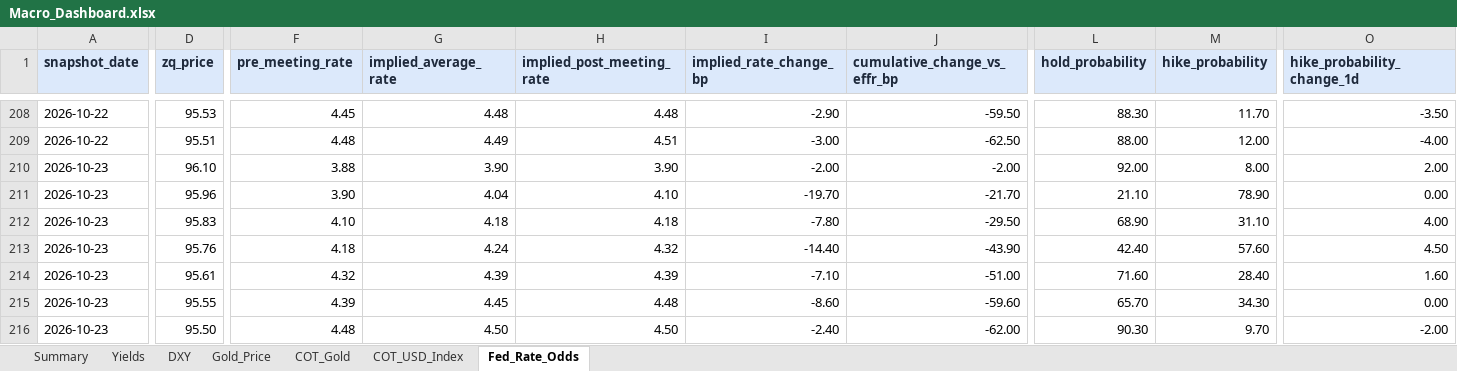
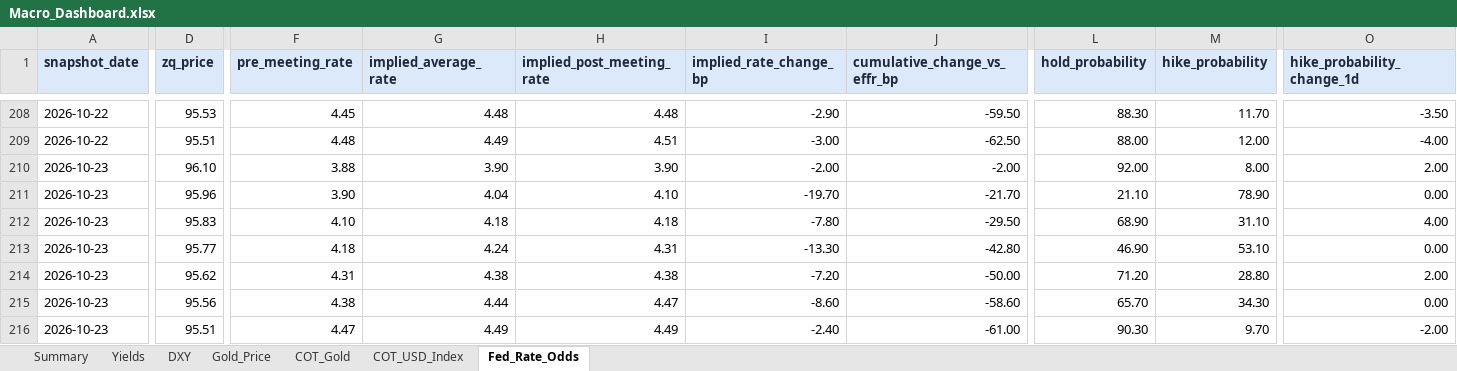
Before and after one commit to velourofficialdev/macro-dashboard, an Excel workbook: Macro_Dashboard.xlsx, sheet Fed_Rate_Odds, drawn as a sheet; only a part is shown, gaps mark what is left out; values as stored, in another font and other column widths than the file's, no borders; the diff covers the shown part only; the diff names each change by its address in the sheet, - before the commit and + after, or states it on an @@ line.

```diff
--- a/Macro_Dashboard.xlsx (sheet Fed_Rate_Odds)
+++ b/Macro_Dashboard.xlsx (sheet Fed_Rate_Odds)
-D213 (zq_price): 95.76
+D213 (zq_price): 95.77
-H213 (implied_post_meeting_rate): 4.32
+H213 (implied_post_meeting_rate): 4.31
-I213 (implied_rate_change_bp): -14.40
+I213 (implied_rate_change_bp): -13.30
-J213 (cumulative_change_vs_effr_bp): -43.90
+J213 (cumulative_change_vs_effr_bp): -42.80
-L213 (hold_probability): 42.40
+L213 (hold_probability): 46.90
-M213 (hike_probability): 57.60
+M213 (hike_probability): 53.10
-O213 (hike_probability_change_1d): 4.50
+O213 (hike_probability_change_1d): 0.00
-D214 (zq_price): 95.61
+D214 (zq_price): 95.62
-F214 (pre_meeting_rate): 4.32
+F214 (pre_meeting_rate): 4.31
-G214 (implied_average_rate): 4.39
+G214 (implied_average_rate): 4.38
-H214 (implied_post_meeting_rate): 4.39
+H214 (implied_post_meeting_rate): 4.38
-I214 (implied_rate_change_bp): -7.10
+I214 (implied_rate_change_bp): -7.20
-J214 (cumulative_change_vs_effr_bp): -51.00
+J214 (cumulative_change_vs_effr_bp): -50.00
-L214 (hold_probability): 71.60
+L214 (hold_probability): 71.20
-M214 (hike_probability): 28.40
+M214 (hike_probability): 28.80
-O214 (hike_probability_change_1d): 1.60
+O214 (hike_probability_change_1d): 2.00
-D215 (zq_price): 95.55
+D215 (zq_price): 95.56
-F215 (pre_meeting_rate): 4.39
+F215 (pre_meeting_rate): 4.38
-G215 (implied_average_rate): 4.45
+G215 (implied_average_rate): 4.44
-H215 (implied_post_meeting_rate): 4.48
+H215 (implied_post_meeting_rate): 4.47
-J215 (cumulative_change_vs_effr_bp): -59.60
+J215 (cumulative_change_vs_effr_bp): -58.60
-D216 (zq_price): 95.50
+D216 (zq_price): 95.51
-F216 (pre_meeting_rate): 4.48
+F216 (pre_meeting_rate): 4.47
-G216 (implied_average_rate): 4.50
+G216 (implied_average_rate): 4.49
-H216 (implied_post_meeting_rate): 4.50
+H216 (implied_post_meeting_rate): 4.49
-J216 (cumulative_change_vs_effr_bp): -62.00
+J216 (cumulative_change_vs_effr_bp): -61.00
```
Also changed, not shown: 12 edited cells elsewhere in this sheet, sheet Gold_Price, 1 other file.
